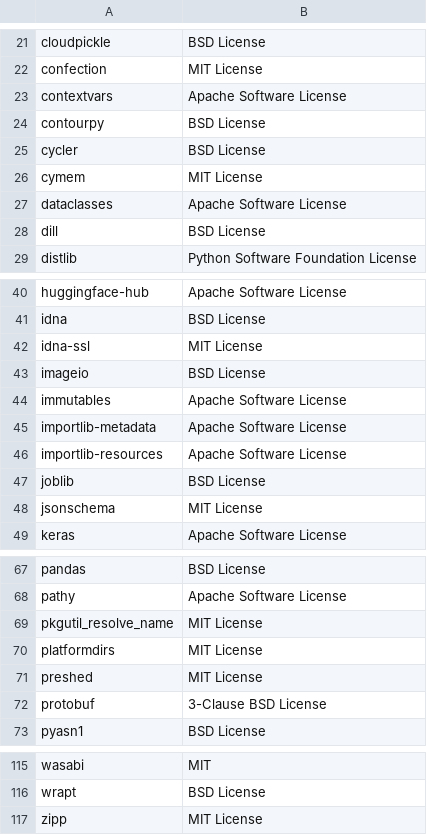
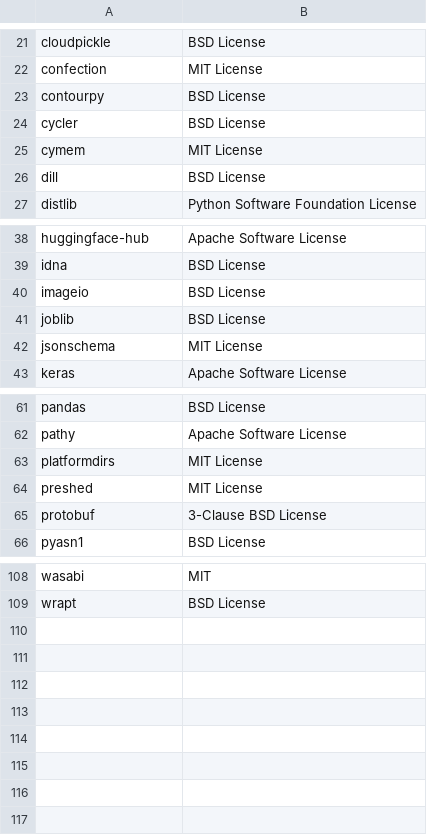
Before and after one commit to SeldonIO/alibi, a CSV file: licenses/license_info.no_versions.csv, drawn as a sheet; only a part is shown, gaps mark what is left out; the diff names each change by its address in the sheet, - before the commit and + after, or states it on an @@ line.

```diff
--- a/licenses/license_info.no_versions.csv
+++ b/licenses/license_info.no_versions.csv
-row 23: contextvars | Apache Software License
-row 27: dataclasses | Apache Software License
-row 42: idna-ssl | MIT License
-row 44: immutables | Apache Software License
-row 45: importlib-metadata | Apache Software License
-row 46: importlib-resources | Apache Software License
-row 69: pkgutil_resolve_name | MIT License
-row 117: zipp | MIT License
```
Also changed, not shown: licenses/license_info.csv, 3 other files.
